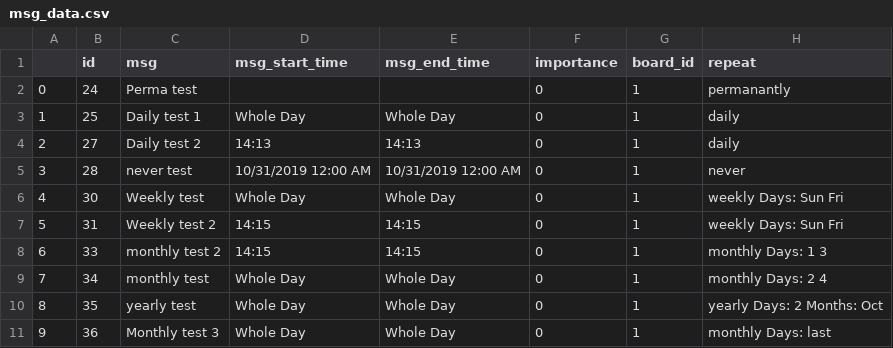
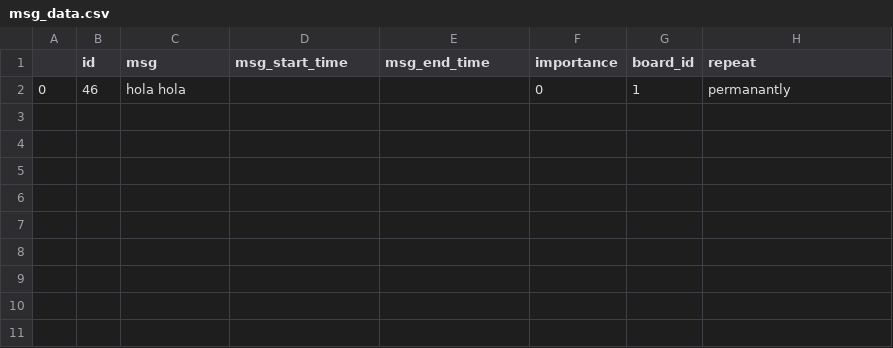
Before and after one commit to PhilipWee/Display-Boards, a CSV file: rpi_api_code/msg_data.csv, drawn as a sheet.

```diff
--- a/rpi_api_code/msg_data.csv
+++ b/rpi_api_code/msg_data.csv
@@ -1,12 +1,2 @@
 ,id,msg,msg_start_time,msg_end_time,importance,board_id,repeat
-0,24,Perma test,,,0,1,permanantly
-1,25,"Daily test 1
-",Whole Day,Whole Day,0,1,daily
-2,27,Daily test 2,14:13,14:13,0,1,daily
-3,28,never test,10/31/2019 12:00 AM,10/31/2019 12:00 AM,0,1,never
-4,30,Weekly test,Whole Day,Whole Day,0,1,weekly Days: Sun Fri
-5,31,Weekly test 2,14:15,14:15,0,1,weekly Days: Sun Fri
-6,33,monthly test 2,14:15,14:15,0,1,monthly Days: 1 3
-7,34,monthly test,Whole Day,Whole Day,0,1,monthly Days: 2 4
-8,35,yearly test,Whole Day,Whole Day,0,1,yearly Days: 2 Months: Oct
-9,36,Monthly test 3,Whole Day,Whole Day,0,1,monthly Days: last
+0,46,hola hola,,,0,1,permanantly
```
Also changed, not shown: 1 other file.
